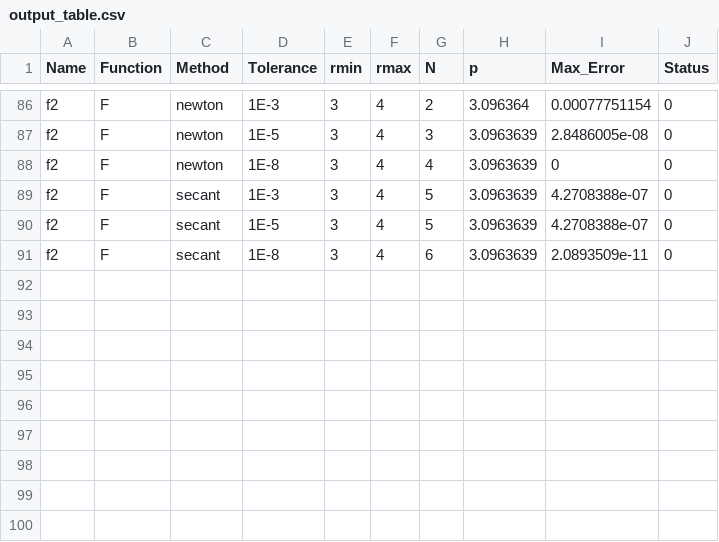
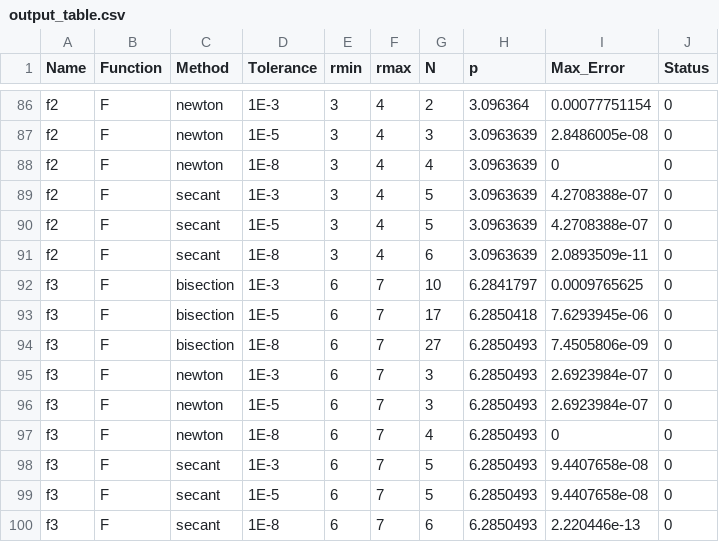
Before and after one commit to sgoodm/apsc607, a CSV file: project_01/output/output_table.csv, drawn as a sheet; only a part is shown, gaps mark what is left out.

Commit message:
Add updated outputs

```diff
--- a/project_01/output/output_table.csv
+++ b/project_01/output/output_table.csv
@@ -91 +91,10 @@ f2,F,secant,1E-5,3,4,5,3.0963639,4.2708388e-07,0
 f2,F,secant,1E-8,3,4,6,3.0963639,2.0893509e-11,0
+f3,F,bisection,1E-3,6,7,10,6.2841797,0.0009765625,0
+f3,F,bisection,1E-5,6,7,17,6.2850418,7.6293945e-06,0
+f3,F,bisection,1E-8,6,7,27,6.2850493,7.4505806e-09,0
+f3,F,newton,1E-3,6,7,3,6.2850493,2.6923984e-07,0
+f3,F,newton,1E-5,6,7,3,6.2850493,2.6923984e-07,0
+f3,F,newton,1E-8,6,7,4,6.2850493,0,0
+f3,F,secant,1E-3,6,7,5,6.2850493,9.4407658e-08,0
+f3,F,secant,1E-5,6,7,5,6.2850493,9.4407658e-08,0
+f3,F,secant,1E-8,6,7,6,6.2850493,2.220446e-13,0
```
Also changed, not shown: 44 other files.
